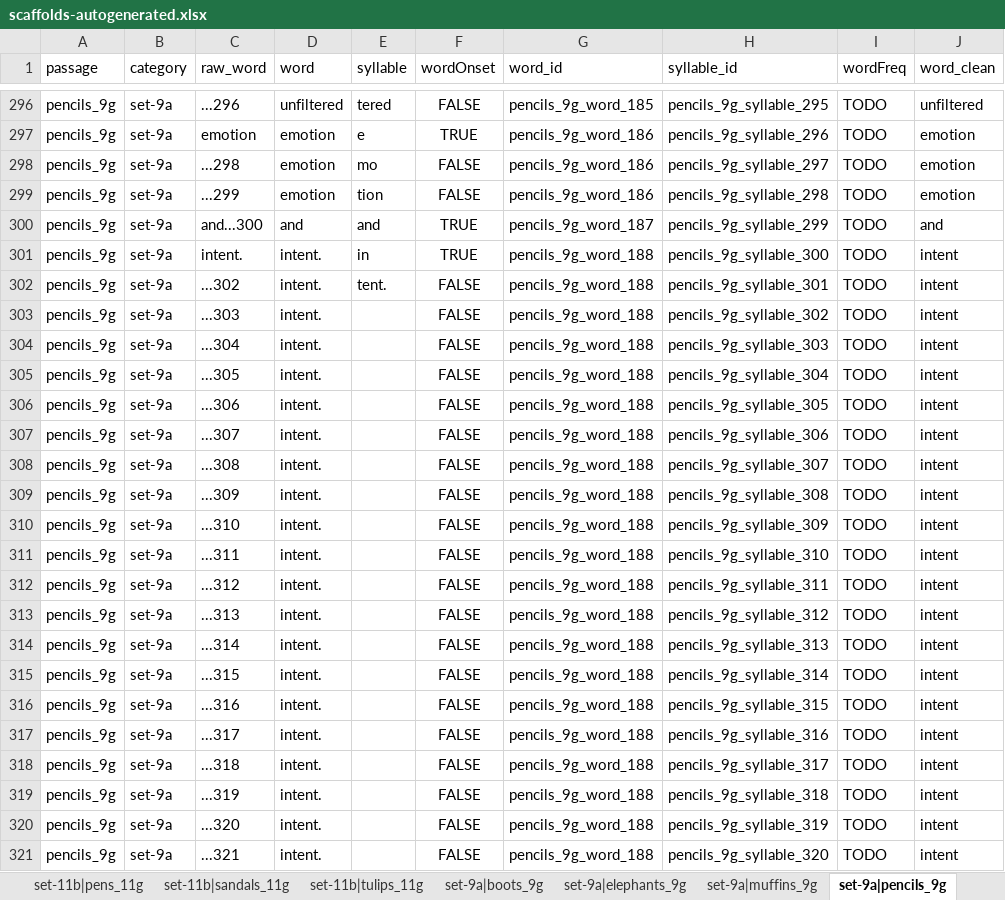
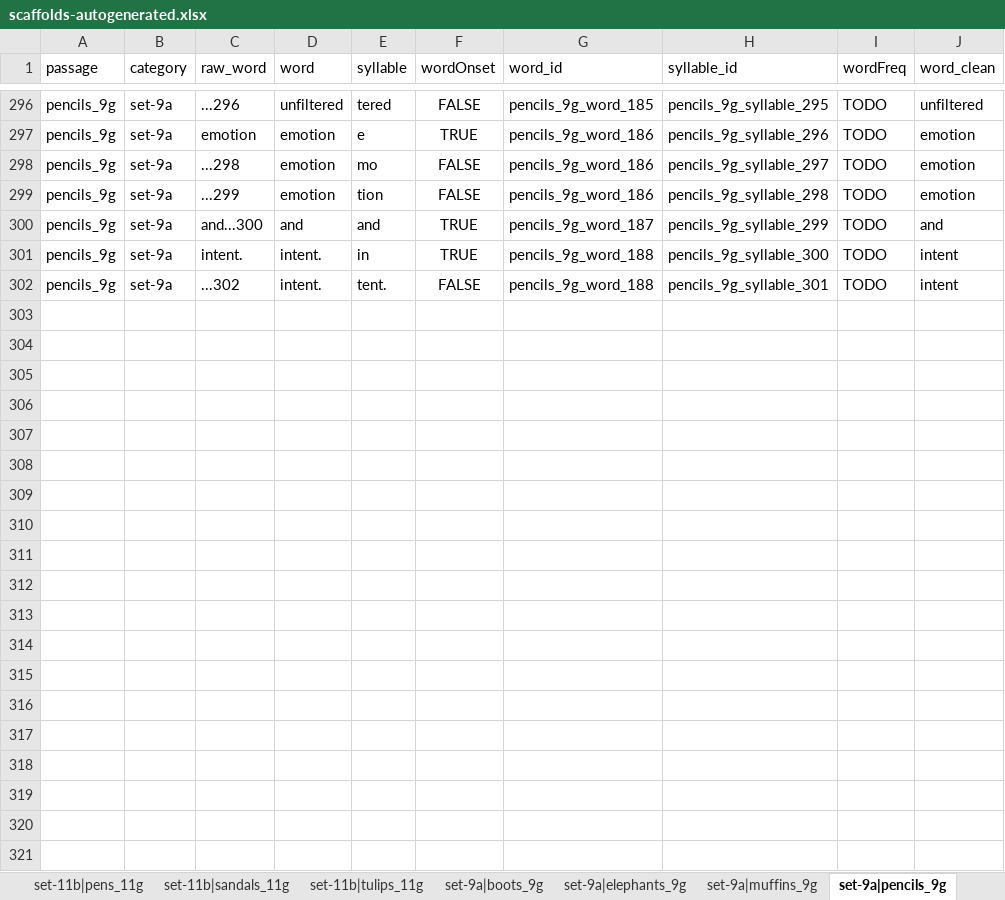
Before and after one commit to NDCLab/read-study1-dataset, an Excel workbook: code/scaffolds-autogenerated.xlsx, sheet set-9a|pencils_9g, drawn as a sheet; only a part is shown, gaps mark what is left out; values as stored, in another font and other column widths than the file's, no borders; the diff covers the shown part only; the diff names each change by its address in the sheet, - before the commit and + after, or states it on an @@ line.

Commit message:
Fix error in pencils_9g and tulips_9g, regenerate scaffold accordingly

```diff
--- a/code/scaffolds-autogenerated.xlsx (sheet set-9a|pencils_9g)
+++ b/code/scaffolds-autogenerated.xlsx (sheet set-9a|pencils_9g)
-row 303: pencils_9g | set-9a | ...303 | intent. |  | FALSE | pencils_9g_word_188 | pencils_9g_syllable_302 | TODO | intent
-row 304: pencils_9g | set-9a | ...304 | intent. |  | FALSE | pencils_9g_word_188 | pencils_9g_syllable_303 | TODO | intent
-row 305: pencils_9g | set-9a | ...305 | intent. |  | FALSE | pencils_9g_word_188 | pencils_9g_syllable_304 | TODO | intent
-row 306: pencils_9g | set-9a | ...306 | intent. |  | FALSE | pencils_9g_word_188 | pencils_9g_syllable_305 | TODO | intent
-row 307: pencils_9g | set-9a | ...307 | intent. |  | FALSE | pencils_9g_word_188 | pencils_9g_syllable_306 | TODO | intent
-row 308: pencils_9g | set-9a | ...308 | intent. |  | FALSE | pencils_9g_word_188 | pencils_9g_syllable_307 | TODO | intent
-row 309: pencils_9g | set-9a | ...309 | intent. |  | FALSE | pencils_9g_word_188 | pencils_9g_syllable_308 | TODO | intent
-row 310: pencils_9g | set-9a | ...310 | intent. |  | FALSE | pencils_9g_word_188 | pencils_9g_syllable_309 | TODO | intent
-row 311: pencils_9g | set-9a | ...311 | intent. |  | FALSE | pencils_9g_word_188 | pencils_9g_syllable_310 | TODO | intent
-row 312: pencils_9g | set-9a | ...312 | intent. |  | FALSE | pencils_9g_word_188 | pencils_9g_syllable_311 | TODO | intent
-row 313: pencils_9g | set-9a | ...313 | intent. |  | FALSE | pencils_9g_word_188 | pencils_9g_syllable_312 | TODO | intent
-row 314: pencils_9g | set-9a | ...314 | intent. |  | FALSE | pencils_9g_word_188 | pencils_9g_syllable_313 | TODO | intent
-row 315: pencils_9g | set-9a | ...315 | intent. |  | FALSE | pencils_9g_word_188 | pencils_9g_syllable_314 | TODO | intent
-row 316: pencils_9g | set-9a | ...316 | intent. |  | FALSE | pencils_9g_word_188 | pencils_9g_syllable_315 | TODO | intent
-row 317: pencils_9g | set-9a | ...317 | intent. |  | FALSE | pencils_9g_word_188 | pencils_9g_syllable_316 | TODO | intent
-row 318: pencils_9g | set-9a | ...318 | intent. |  | FALSE | pencils_9g_word_188 | pencils_9g_syllable_317 | TODO | intent
-row 319: pencils_9g | set-9a | ...319 | intent. |  | FALSE | pencils_9g_word_188 | pencils_9g_syllable_318 | TODO | intent
-row 320: pencils_9g | set-9a | ...320 | intent. |  | FALSE | pencils_9g_word_188 | pencils_9g_syllable_319 | TODO | intent
-row 321: pencils_9g | set-9a | ...321 | intent. |  | FALSE | pencils_9g_word_188 | pencils_9g_syllable_320 | TODO | intent
```
Also changed, not shown: 155 removed rows and 12 edited cells elsewhere in this sheet, sheet set-9b|tulips_9g, materials/reading-ranger/stimuli/passage-error-excels/set-9a/pencils_9g.xlsx, materials/reading-ranger/stimuli/passage-error-excels/set-9b/tulips_9g.xlsx.
